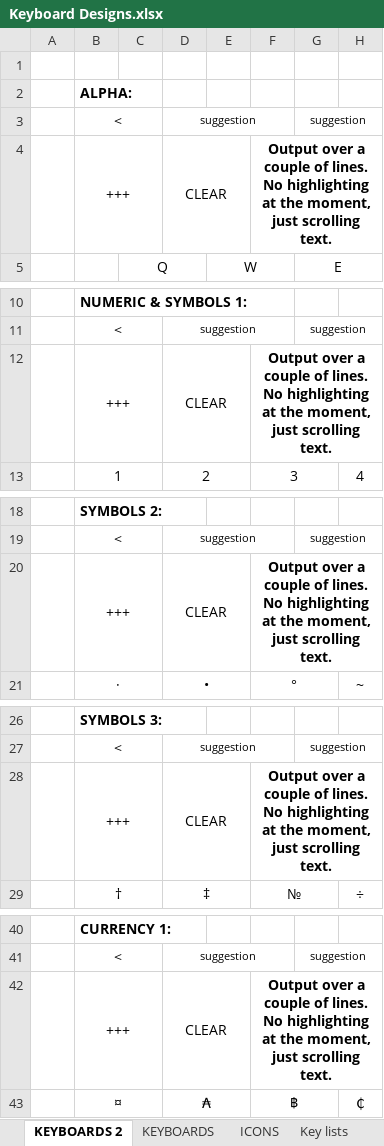
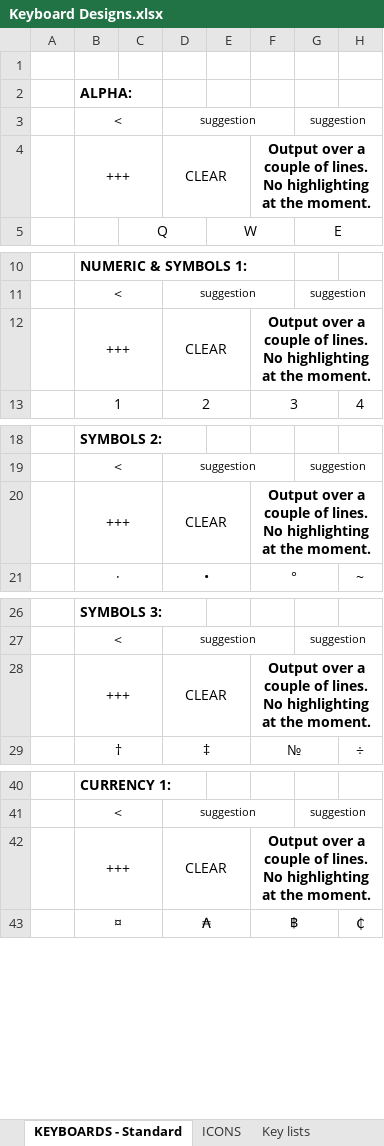
Before and after one commit to OptiKey/OptiKey, an Excel workbook: src/Solution Files/Keyboard Designs.xlsx, sheet KEYBOARDS - Standard, drawn as a sheet; only a part is shown, gaps mark what is left out; values as stored, in another font and other column widths than the file's, no borders; the diff covers the shown part only; the diff names each change by its address in the sheet, - before the commit and + after, or states it on an @@ line.

Commit message:
Bug fix - suggestions were not paging due to binding error. New VisualMode setting and SpeechOnly keyboards.

```diff
--- a/src/Solution Files/Keyboard Designs.xlsx (sheet KEYBOARDS - Standard)
+++ b/src/Solution Files/Keyboard Designs.xlsx (sheet KEYBOARDS - Standard)
-sheet tab: KEYBOARDS 2
+sheet tab: KEYBOARDS - Standard
-sheet tab: KEYBOARDS
-F4: …at the moment, just scrolling text.
+F4: …at the moment.
-F12: …at the moment, just scrolling text.
+F12: …at the moment.
-F20: …at the moment, just scrolling text.
+F20: …at the moment.
-F28: …at the moment, just scrolling text.
+F28: …at the moment.
-F42: …at the moment, just scrolling text.
+F42: …at the moment.
```
Also changed, not shown: 5 edited cells elsewhere in this sheet, other sheet tabs, 44 other files.
